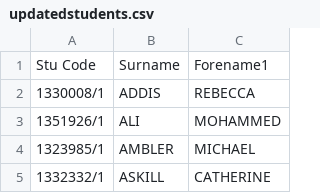
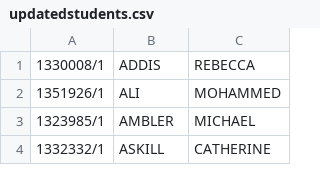
Before and after one commit to drvinceknight/SAS-R, a CSV file: Marking/2013-2014/updatedstudents.csv, drawn as a sheet; only a part is shown.

```diff
--- a/Marking/2013-2014/updatedstudents.csv
+++ b/Marking/2013-2014/updatedstudents.csv
@@ -1,2 +1 @@
-Stu Code,Surname,Forename1
 1330008/1,ADDIS,REBECCA
```
Also changed, not shown: Marking/classtest.csv, 1 other file.
